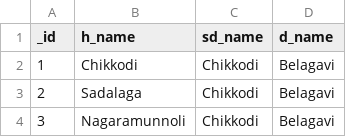
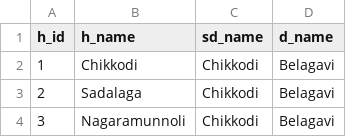
Before and after one commit to CEGISrepository/GIS-Templates-for-CEGIS-States, a CSV file: Karnataka/Spellings Repository - KA Hoblis.csv, drawn as a sheet; only a part is shown.

Commit message:
Update Spellings Repository - KA Hoblis.csv

```diff
--- a/Karnataka/Spellings Repository - KA Hoblis.csv
+++ b/Karnataka/Spellings Repository - KA Hoblis.csv
@@ -1,2 +1,2 @@
-_id,h_name,sd_name,d_name
+h_id,h_name,sd_name,d_name
 1,Chikkodi,Chikkodi,Belagavi
```
